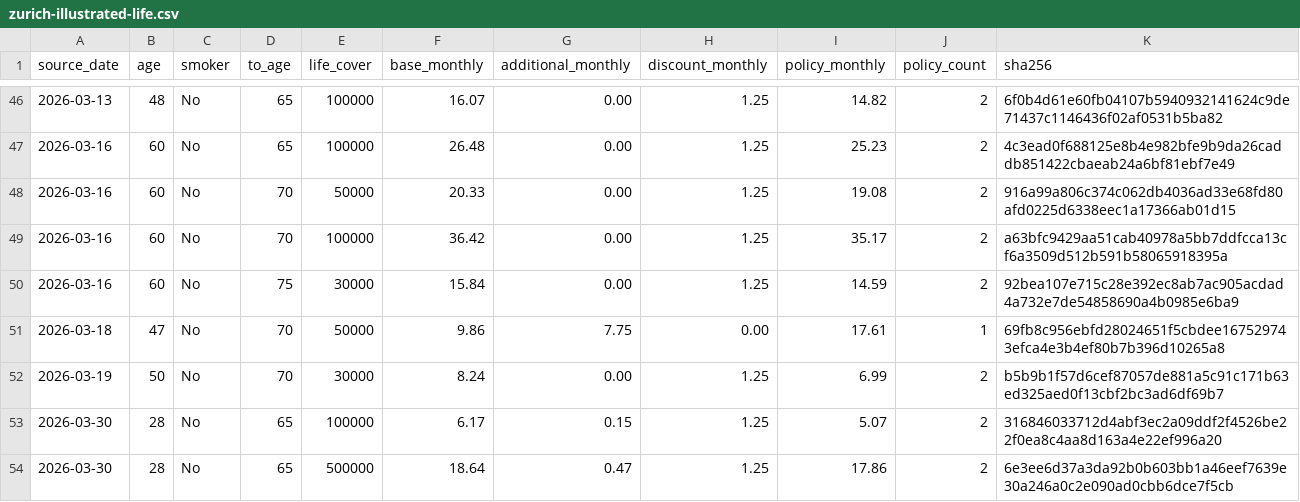
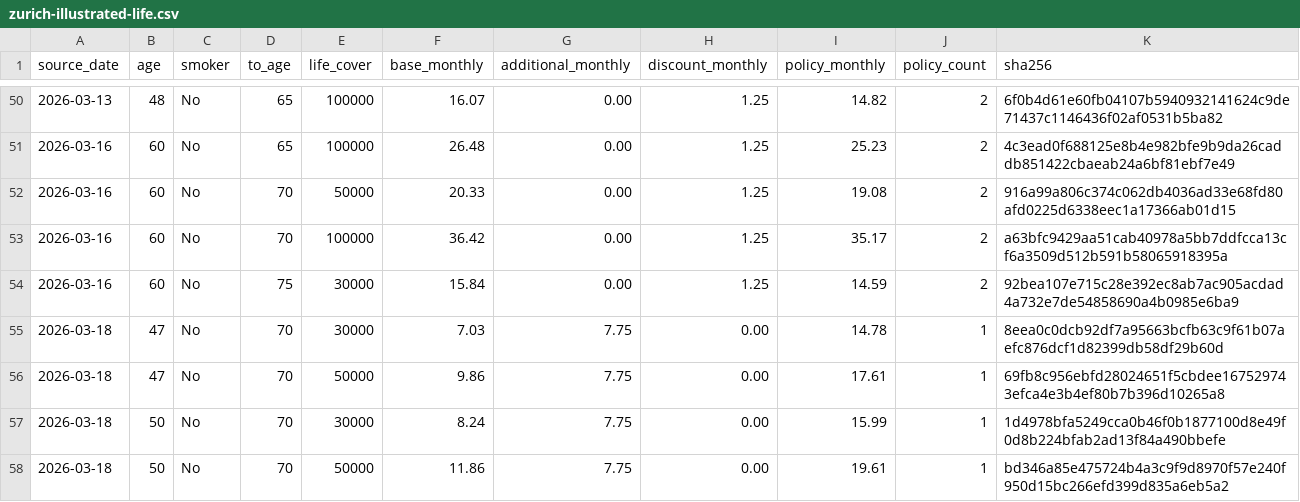
Before and after one commit to edusantospecomercial-byte/Cota-es, a CSV file: calculadora/data/zurich-illustrated-life.csv, drawn as a sheet; only a part is shown, gaps mark what is left out; the shorter side is filled out with more unchanged rows; the diff covers the shown part only.

Commit message:
Recover itemised life premiums from archived supporting document packages

```diff
--- a/calculadora/data/zurich-illustrated-life.csv
+++ b/calculadora/data/zurich-illustrated-life.csv
@@ -50,2 +54,5 @@ source_date,age,smoker,to_age,life_cover,base_monthly,additional_monthly,discoun
 2026-03-16,60,No,75,30000,15.84,0.00,1.25,14.59,2,92bea107e715c28e392ec8ab7ac905acdad4a732e7de54858690a4b0985e6ba9
+2026-03-18,47,No,70,30000,7.03,7.75,0.00,14.78,1,8eea0c0dcb92df7a95663bcfb63c9f61b07aefc876dcf1d82399db58df29b60d
 2026-03-18,47,No,70,50000,9.86,7.75,0.00,17.61,1,69fb8c956ebfd28024651f5cbdee167529743efca4e3b4ef80b7b396d10265a8
+2026-03-18,50,No,70,30000,8.24,7.75,0.00,15.99,1,1d4978bfa5249cca0b46f0b1877100d8e49f0d8b224bfab2ad13f84a490bbefe
+2026-03-18,50,No,70,50000,11.86,7.75,0.00,19.61,1,bd346a85e475724b4a3c9f9d8970f57e240f950d15bc266efd399d835a6eb5a2
```
Also changed, not shown: 12 added rows and 1 edited cell elsewhere in this file, 2 other files.
